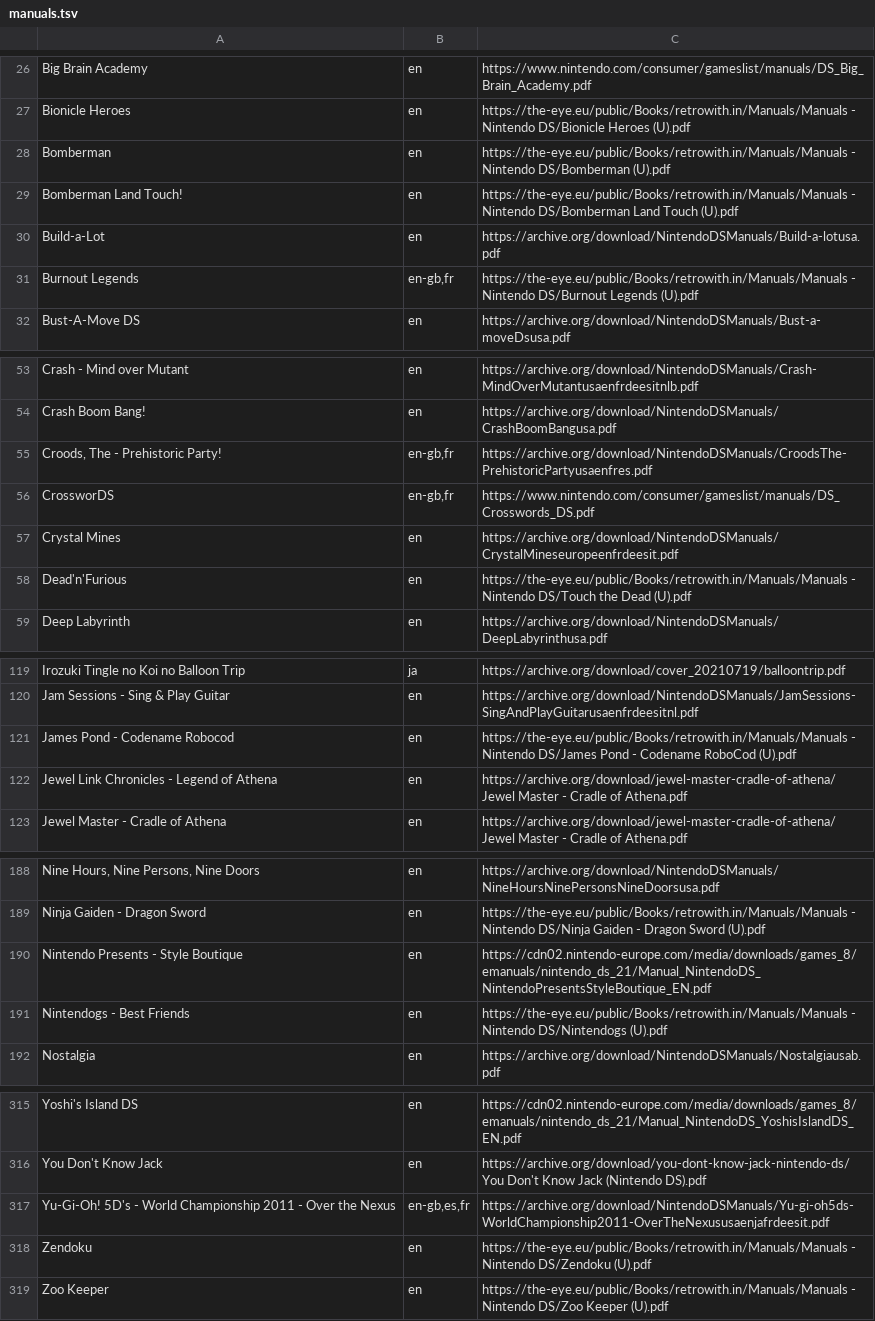
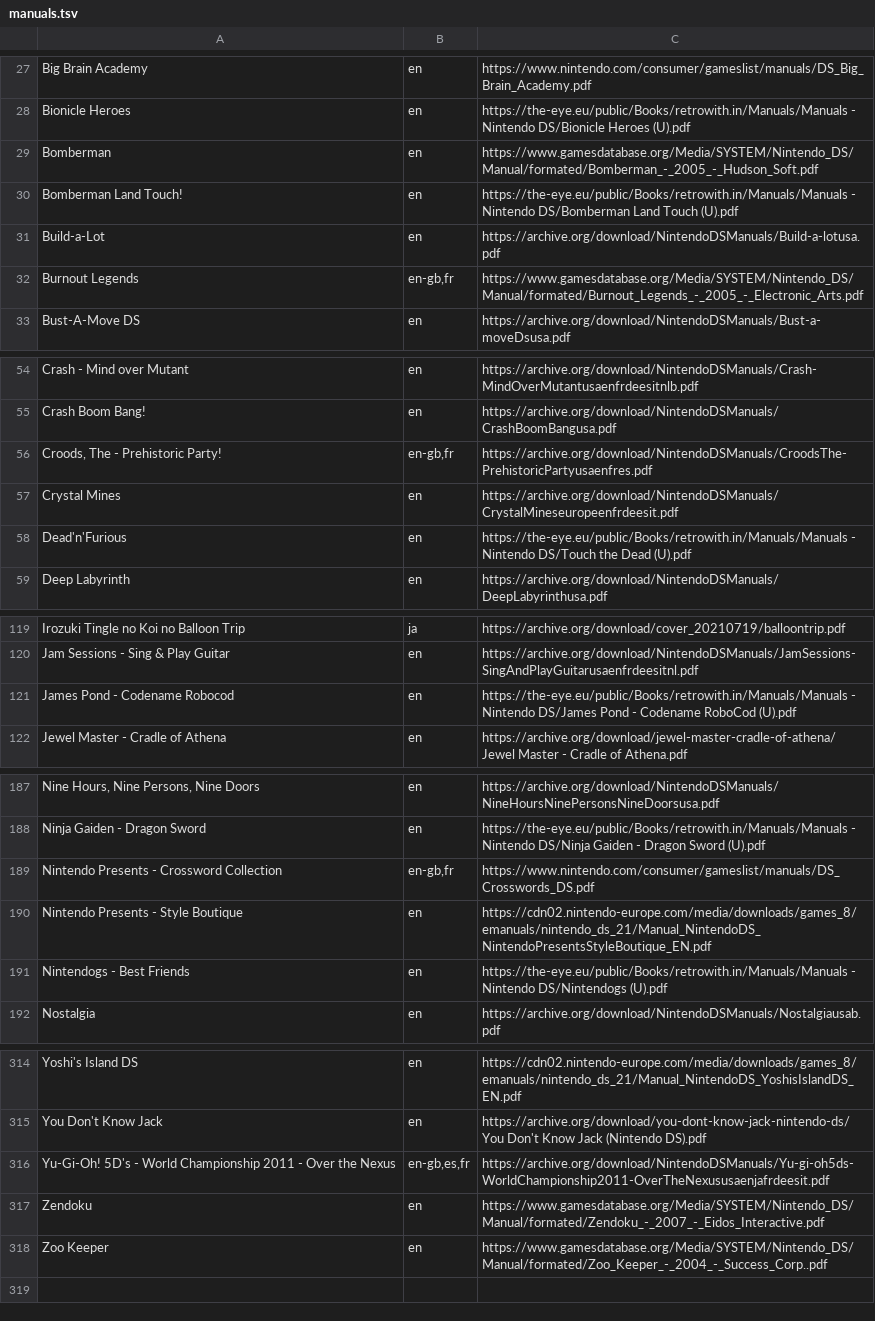
Before and after one commit to obrie/retrokit, a TSV file: config/systems/nds/manuals.tsv, drawn as a sheet; only a part is shown, gaps mark what is left out; the diff covers the shown part only.

Commit message:
nds: Manuals cleanup

```diff
--- a/config/systems/nds/manuals.tsv
+++ b/config/systems/nds/manuals.tsv
@@ -27,6 +28,6 @@ Big Brain Academy	en	https://www.nintendo.com/consumer/gameslist/manuals/DS_Big_
 Bionicle Heroes	en	https://the-eye.eu/public/Books/retrowith.in/Manuals/Manuals - Nintendo DS/Bionicle Heroes (U).pdf
-Bomberman	en	https://the-eye.eu/public/Books/retrowith.in/Manuals/Manuals - Nintendo DS/Bomberman (U).pdf
+Bomberman	en	https://www.gamesdatabase.org/Media/SYSTEM/Nintendo_DS/Manual/formated/Bomberman_-_2005_-_Hudson_Soft.pdf
 Bomberman Land Touch!	en	https://the-eye.eu/public/Books/retrowith.in/Manuals/Manuals - Nintendo DS/Bomberman Land Touch (U).pdf
 Build-a-Lot	en	https://archive.org/download/NintendoDSManuals/Build-a-lotusa.pdf
-Burnout Legends	en-gb,fr	https://the-eye.eu/public/Books/retrowith.in/Manuals/Manuals - Nintendo DS/Burnout Legends (U).pdf
+Burnout Legends	en-gb,fr	https://www.gamesdatabase.org/Media/SYSTEM/Nintendo_DS/Manual/formated/Burnout_Legends_-_2005_-_Electronic_Arts.pdf
 Bust-A-Move DS	en	https://archive.org/download/NintendoDSManuals/Bust-a-moveDsusa.pdf
@@ -55,3 +56,2 @@ Crash Boom Bang!	en	https://archive.org/download/NintendoDSManuals/CrashBoomBang
 Croods, The - Prehistoric Party!	en-gb,fr	https://archive.org/download/NintendoDSManuals/CroodsThe-PrehistoricPartyusaenfres.pdf
-CrossworDS	en-gb,fr	https://www.nintendo.com/consumer/gameslist/manuals/DS_Crosswords_DS.pdf
 Crystal Mines	en	https://archive.org/download/NintendoDSManuals/CrystalMineseuropeenfrdeesit.pdf
@@ -121,3 +121,2 @@ Jam Sessions - Sing & Play Guitar	en	https://archive.org/download/NintendoDSManu
 James Pond - Codename Robocod	en	https://the-eye.eu/public/Books/retrowith.in/Manuals/Manuals - Nintendo DS/James Pond - Codename RoboCod (U).pdf
-Jewel Link Chronicles - Legend of Athena	en	https://archive.org/download/jewel-master-cradle-of-athena/Jewel Master - Cradle of Athena.pdf
 Jewel Master - Cradle of Athena	en	https://archive.org/download/jewel-master-cradle-of-athena/Jewel Master - Cradle of Athena.pdf
@@ -189,2 +188,3 @@ Nine Hours, Nine Persons, Nine Doors	en	https://archive.org/download/NintendoDSM
 Ninja Gaiden - Dragon Sword	en	https://the-eye.eu/public/Books/retrowith.in/Manuals/Manuals - Nintendo DS/Ninja Gaiden - Dragon Sword (U).pdf
+Nintendo Presents - Crossword Collection	en-gb,fr	https://www.nintendo.com/consumer/gameslist/manuals/DS_Crosswords_DS.pdf
 Nintendo Presents - Style Boutique	en	https://cdn02.nintendo-europe.com/media/downloads/games_8/emanuals/nintendo_ds_21/Manual_NintendoDS_NintendoPresentsStyleBoutique_EN.pdf
@@ -317,3 +316,3 @@ You Don't Know Jack	en	https://archive.org/download/you-dont-know-jack-nintendo-
 Yu-Gi-Oh! 5D's - World Championship 2011 - Over the Nexus	en-gb,es,fr	https://archive.org/download/NintendoDSManuals/Yu-gi-oh5ds-WorldChampionship2011-OverTheNexususaenjafrdeesit.pdf
-Zendoku	en	https://the-eye.eu/public/Books/retrowith.in/Manuals/Manuals - Nintendo DS/Zendoku (U).pdf
-Zoo Keeper	en	https://the-eye.eu/public/Books/retrowith.in/Manuals/Manuals - Nintendo DS/Zoo Keeper (U).pdf
+Zendoku	en	https://www.gamesdatabase.org/Media/SYSTEM/Nintendo_DS/Manual/formated/Zendoku_-_2007_-_Eidos_Interactive.pdf
+Zoo Keeper	en	https://www.gamesdatabase.org/Media/SYSTEM/Nintendo_DS/Manual/formated/Zoo_Keeper_-_2004_-_Success_Corp..pdf
```
Also changed, not shown: 1 moved row and 4 edited cells elsewhere in this file.
